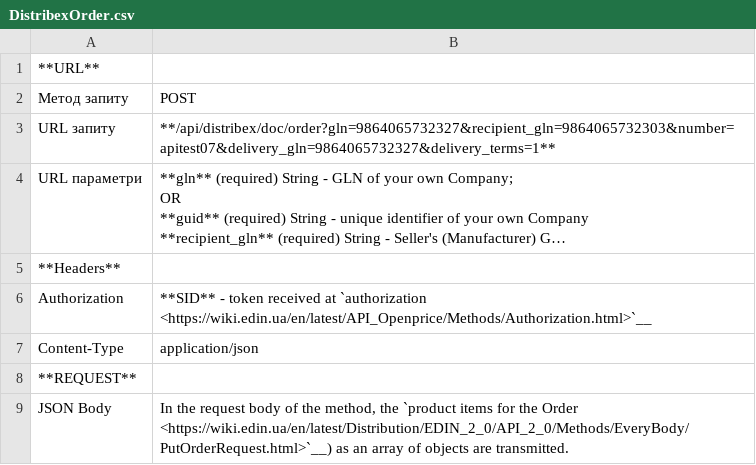
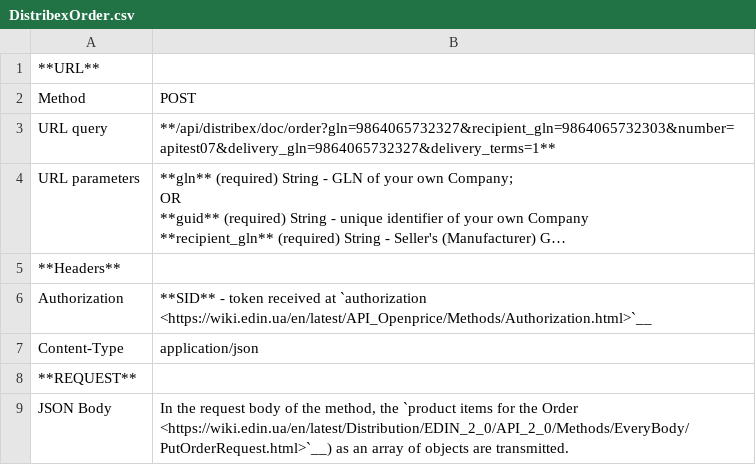
Before and after one commit to EDI-N/Docs_en, a CSV file: docs/API_Openprice/Methods/DistribexOrder.csv, drawn as a sheet; long unchanged cells end in …; the diff names each change by its address in the sheet, - before the commit and + after, or states it on an @@ line.

```diff
--- a/docs/API_Openprice/Methods/DistribexOrder.csv
+++ b/docs/API_Openprice/Methods/DistribexOrder.csv
-A2: Метод запиту
+A2: Method
-A3 (Method): URL запиту
+A3 (Method): URL query
-A4 (Method): URL параметри
+A4 (Method): URL parameters
```
Also changed, not shown: docs/API_Openprice/Methods/SearchCategories.csv, 1 other file.
